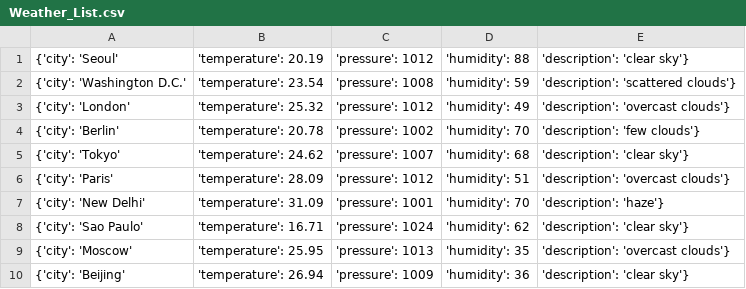
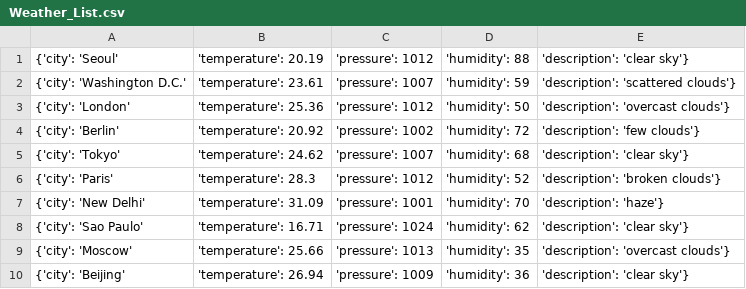
Before and after one commit to Alfie1996/Mega.github.io, a CSV file: Weather_List.csv, drawn as a sheet.

Commit message:
Auto commit at 2023-06-17 16:25:01.874893

```diff
--- a/Weather_List.csv
+++ b/Weather_List.csv
@@ -1,10 +1,10 @@
 {'city': 'Seoul', 'temperature': 20.19, 'pressure': 1012, 'humidity': 88, 'description': 'clear sky'}
-{'city': 'Washington D.C.', 'temperature': 23.54, 'pressure': 1008, 'humidity': 59, 'description': 'scattered clouds'}
-{'city': 'London', 'temperature': 25.32, 'pressure': 1012, 'humidity': 49, 'description': 'overcast clouds'}
-{'city': 'Berlin', 'temperature': 20.78, 'pressure': 1002, 'humidity': 70, 'description': 'few clouds'}
+{'city': 'Washington D.C.', 'temperature': 23.61, 'pressure': 1007, 'humidity': 59, 'description': 'scattered clouds'}
+{'city': 'London', 'temperature': 25.36, 'pressure': 1012, 'humidity': 50, 'description': 'overcast clouds'}
+{'city': 'Berlin', 'temperature': 20.92, 'pressure': 1002, 'humidity': 72, 'description': 'few clouds'}
 {'city': 'Tokyo', 'temperature': 24.62, 'pressure': 1007, 'humidity': 68, 'description': 'clear sky'}
-{'city': 'Paris', 'temperature': 28.09, 'pressure': 1012, 'humidity': 51, 'description': 'overcast clouds'}
+{'city': 'Paris', 'temperature': 28.3, 'pressure': 1012, 'humidity': 52, 'description': 'broken clouds'}
 {'city': 'New Delhi', 'temperature': 31.09, 'pressure': 1001, 'humidity': 70, 'description': 'haze'}
 {'city': 'Sao Paulo', 'temperature': 16.71, 'pressure': 1024, 'humidity': 62, 'description': 'clear sky'}
-{'city': 'Moscow', 'temperature': 25.95, 'pressure': 1013, 'humidity': 35, 'description': 'overcast clouds'}
+{'city': 'Moscow', 'temperature': 25.66, 'pressure': 1013, 'humidity': 35, 'description': 'overcast clouds'}
 {'city': 'Beijing', 'temperature': 26.94, 'pressure': 1009, 'humidity': 36, 'description': 'clear sky'}
```
